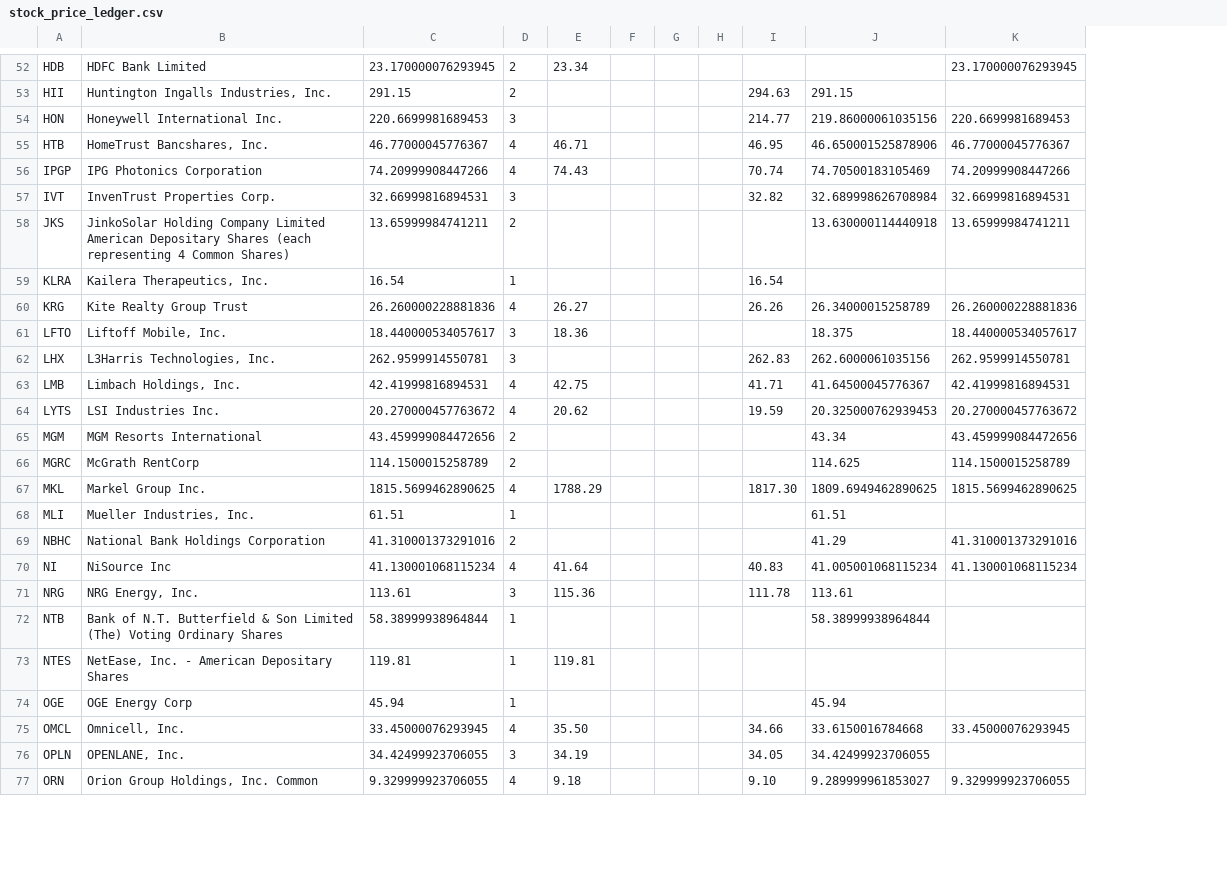
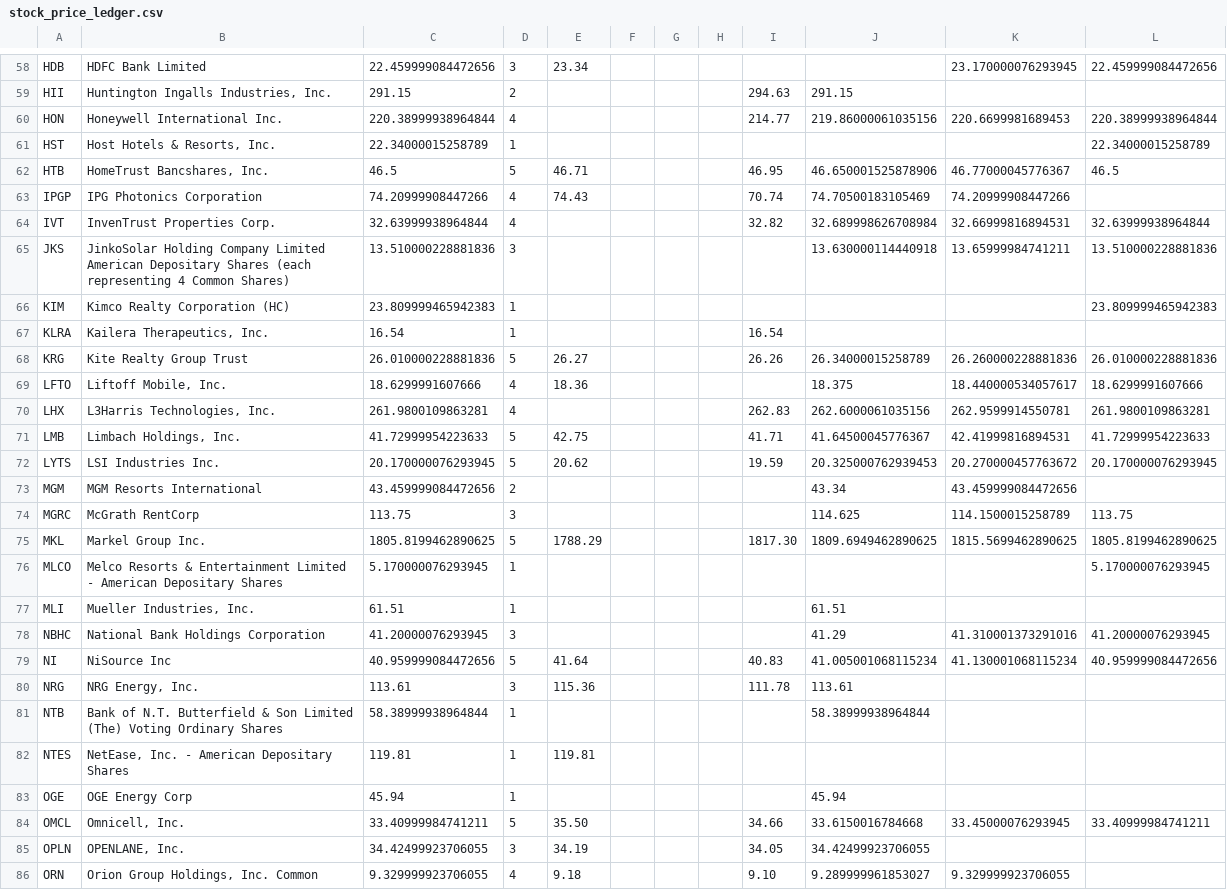
Before and after one commit to coop1st/stocks-research-pipeline, a CSV file: data/github_sync/daytrade_ledger/stock_price_ledger.csv, drawn as a sheet; only a part is shown, gaps mark what is left out; addresses are those after the commit; the diff covers the shown part only; the diff names each change by its address in the sheet, - before the commit and + after, or states it on an @@ line.

```diff
--- a/data/github_sync/daytrade_ledger/stock_price_ledger.csv
+++ b/data/github_sync/daytrade_ledger/stock_price_ledger.csv
+column L, rows 58-60: 22.459999084472656 |  | 220.38999938964844; rows 62-65: 46.5 |  | 32.63999938964844 | 13.510000228881836; rows 68-75: 26.010000228881836 | 18.6299991607666 | 261.9800109863281 | 41.72999954223633 | 20.170000076293945 |  | 113.75 | 1805.8199462890625; rows 78-84: 41.20000076293945 | 40.959999084472656 |  |  |  |  | 33.40999984741211
-C58: 23.170000076293945
+C58: 22.459999084472656
-D58: 2
+D58: 3
-C60: 220.6699981689453
+C60: 220.38999938964844
-D60: 3
+D60: 4
+row 61: HST | Host Hotels & Resorts, Inc. | 22.34000015258789 | 1 |  |  |  |  |  |  |  | 22.34000015258789
-C62: 46.77000045776367
+C62: 46.5
-D62: 4
+D62: 5
-C64: 32.66999816894531
+C64: 32.63999938964844
-D64: 3
+D64: 4
-C65: 13.65999984741211
+C65: 13.510000228881836
-D65: 2
+D65: 3
+row 66: KIM | Kimco Realty Corporation (HC) | 23.809999465942383 | 1 |  |  |  |  |  |  |  | 23.809999465942383
-C68: 26.260000228881836
+C68: 26.010000228881836
-D68: 4
+D68: 5
-C69: 18.440000534057617
+C69: 18.6299991607666
-D69:D70: 3
+D69:D70: 4
-C70: 262.9599914550781
+C70: 261.9800109863281
-C71: 42.41999816894531
+C71: 41.72999954223633
-D71:D72: 4
+D71:D72: 5
-C72: 20.270000457763672
+C72: 20.170000076293945
-C74: 114.1500015258789
+C74: 113.75
-D74: 2
+D74: 3
-C75: 1815.5699462890625
+C75: 1805.8199462890625
-D75: 4
+D75: 5
+row 76: MLCO | Melco Resorts & Entertainment Limited - American Depositary Shares | 5.170000076293945 | 1 |  |  |  |  |  |  |  | 5.170000076293945
-C78: 41.310001373291016
+C78: 41.20000076293945
-D78: 2
+D78: 3
-C79: 41.130001068115234
+C79: 40.959999084472656
-D79: 4
+D79: 5
-C84: 33.45000076293945
+C84: 33.40999984741211
-D84: 4
+D84: 5
```
Also changed, not shown: 9 added rows and 101 edited cells elsewhere in this file.
